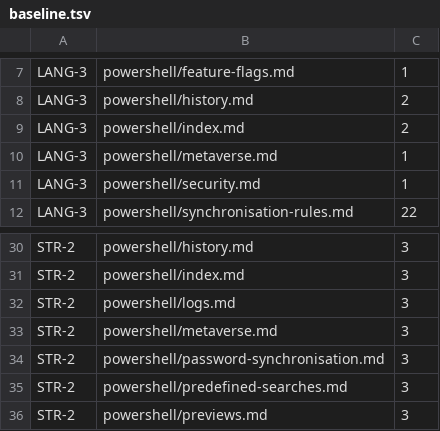
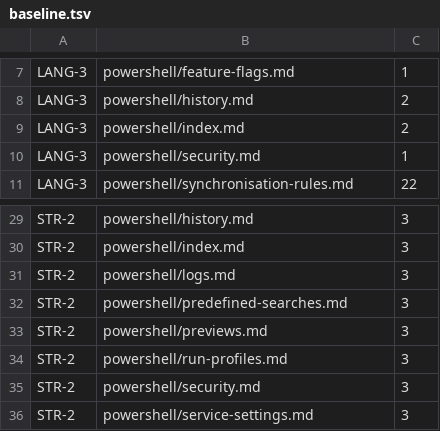
Before and after one commit to TetronIO/JIM, a TSV file: docs/.conformance/baseline.tsv, drawn as a sheet; only a part is shown, gaps mark what is left out; the shorter side is filled out with more unchanged rows.

```diff
--- a/docs/.conformance/baseline.tsv
+++ b/docs/.conformance/baseline.tsv
@@ -9,3 +9,2 @@ LANG-3	powershell/history.md	2
 LANG-3	powershell/index.md	2
-LANG-3	powershell/metaverse.md	1
 LANG-3	powershell/security.md	1
@@ -32,4 +31,2 @@ STR-2	powershell/index.md	3
 STR-2	powershell/logs.md	3
-STR-2	powershell/metaverse.md	3
-STR-2	powershell/password-synchronisation.md	3
 STR-2	powershell/predefined-searches.md	3
```
Also changed, not shown: 27 other files.
